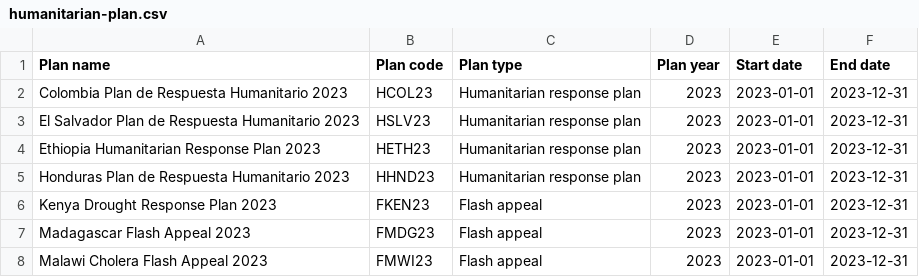
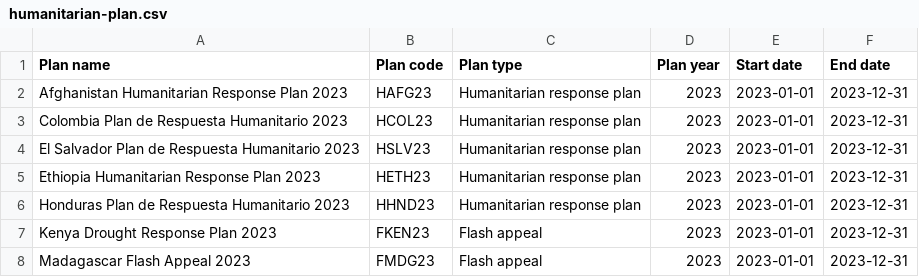
Before and after one commit to codeforIATI/humanitarian-plan-codelist, a CSV file: humanitarian-plan.csv, drawn as a sheet; only a part is shown; the shorter side is filled out with more unchanged rows; the diff names each change by its address in the sheet, - before the commit and + after, or states it on an @@ line.

Commit message:
deploy: c14f231d598fb0c8eb1b3fdf1c615fc210e8edf4

```diff
--- a/humanitarian-plan.csv
+++ b/humanitarian-plan.csv
+row 2: Afghanistan Humanitarian Response Plan 2023 | HAFG23 | Humanitarian response plan | 2023 | 2023-01-01 | 2023-12-31
```
